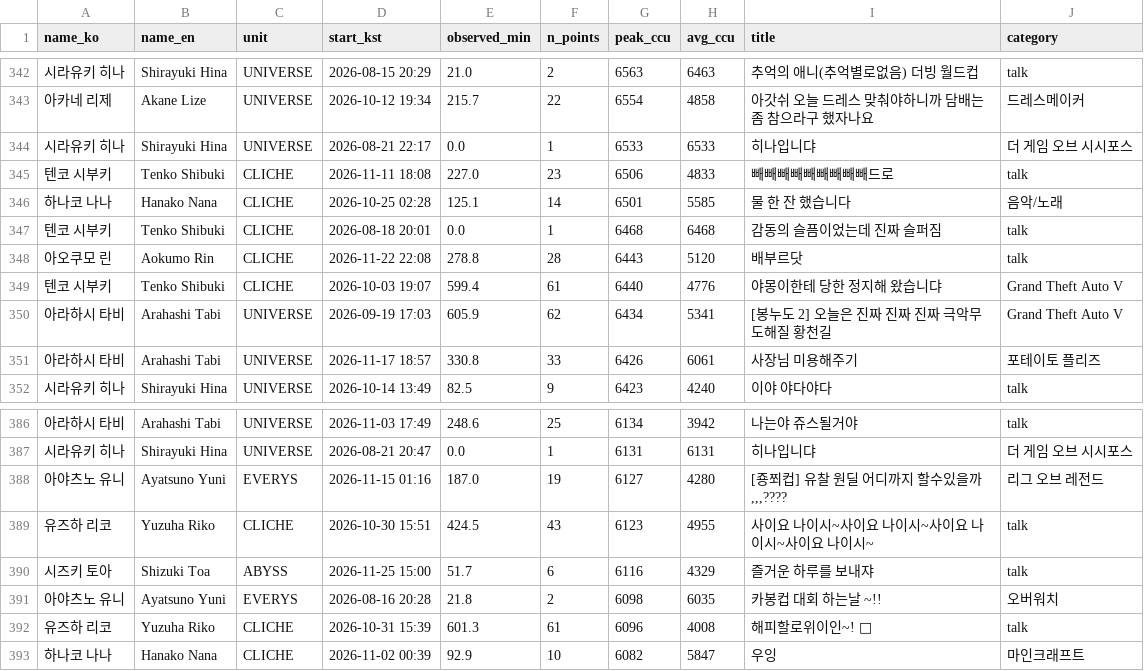
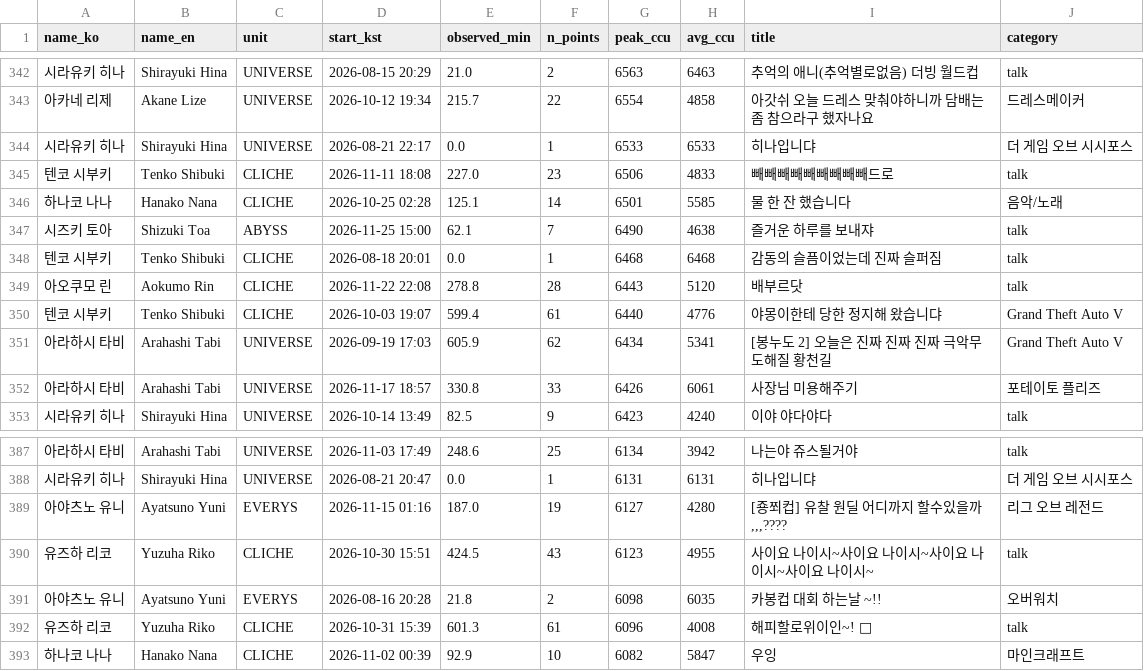
Before and after one commit to Argenviol/stellive-analytics, a CSV file: youtube_analyze_all/08_live_viewership/data/sessions.csv, drawn as a sheet; only a part is shown, gaps mark what is left out.

```diff
--- a/youtube_analyze_all/08_live_viewership/data/sessions.csv
+++ b/youtube_analyze_all/08_live_viewership/data/sessions.csv
@@ -352,2 +352,3 @@ name_ko,name_en,unit,start_kst,observed_min,n_points,peak_ccu,avg_ccu,title,cate
 하나코 나나,Hanako Nana,CLICHE,2026-10-25 02:28,125.1,14,6501,5585,물 한 잔 했습니다,음악/노래
+시즈키 토아,Shizuki Toa,ABYSS,2026-11-25 15:00,62.1,7,6490,4638,즐거운 하루를 보내쟈,talk
 텐코 시부키,Tenko Shibuki,CLICHE,2026-08-18 20:01,0.0,1,6468,6468,감동의 슬픔이었는데 진짜 슬퍼짐 ,talk
@@ -395,3 +396,2 @@ name_ko,name_en,unit,start_kst,observed_min,n_points,peak_ccu,avg_ccu,title,cate
 유즈하 리코,Yuzuha Riko,CLICHE,2026-10-30 15:51,424.5,43,6123,4955,사이요 나이시~사이요 나이시~사이요 나이시~사이요 나이시~,talk
-시즈키 토아,Shizuki Toa,ABYSS,2026-11-25 15:00,51.7,6,6116,4329,즐거운 하루를 보내쟈,talk
 아야츠노 유니,Ayatsuno Yuni,EVERYS,2026-08-16 20:28,21.8,2,6098,6035,카봉컵 대회 하는날 ~!! ,오버워치
```
Also changed, not shown: youtube_analyze_all/08_live_viewership/data/member_metrics.csv, 12 other files.
